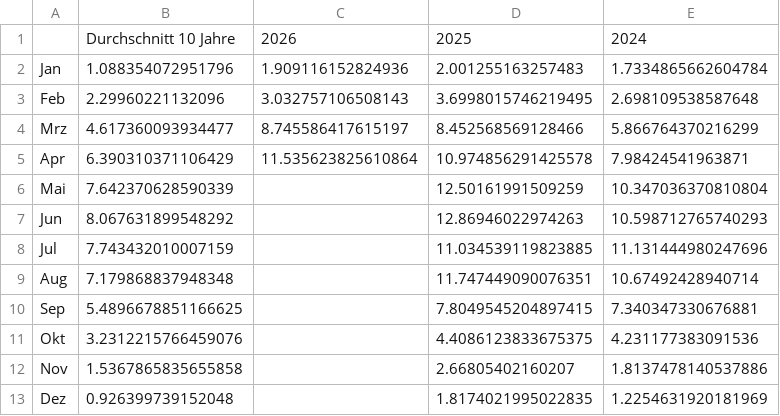
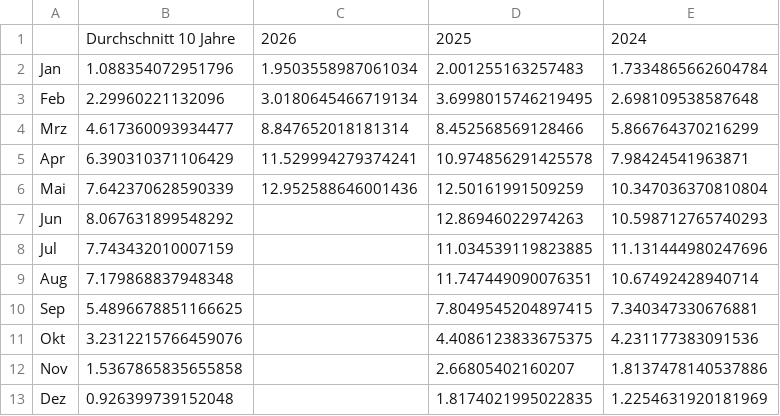
Before and after one commit to Economics-SP-V/Test, a CSV file: Stromerzeugung/PV_Vgl_VJ_monatlich.csv, drawn as a sheet.

Commit message:
Daily Update

```diff
--- a/Stromerzeugung/PV_Vgl_VJ_monatlich.csv
+++ b/Stromerzeugung/PV_Vgl_VJ_monatlich.csv
@@ -1,7 +1,7 @@
 ,Durchschnitt 10 Jahre,2026,2025,2024
-Jan,1.088354072951796,1.909116152824936,2.001255163257483,1.7334865662604784
-Feb,2.29960221132096,3.032757106508143,3.6998015746219495,2.698109538587648
-Mrz,4.617360093934477,8.745586417615197,8.452568569128466,5.866764370216299
-Apr,6.390310371106429,11.535623825610864,10.974856291425578,7.98424541963871
-Mai,7.642370628590339,,12.50161991509259,10.347036370810804
+Jan,1.088354072951796,1.9503558987061034,2.001255163257483,1.7334865662604784
+Feb,2.29960221132096,3.0180645466719134,3.6998015746219495,2.698109538587648
+Mrz,4.617360093934477,8.847652018181314,8.452568569128466,5.866764370216299
+Apr,6.390310371106429,11.529994279374241,10.974856291425578,7.98424541963871
+Mai,7.642370628590339,12.952588646001436,12.50161991509259,10.347036370810804
 Jun,8.067631899548292,,12.86946022974263,10.598712765740293
```
